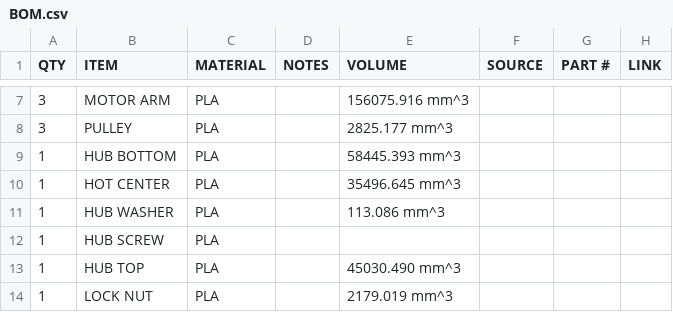
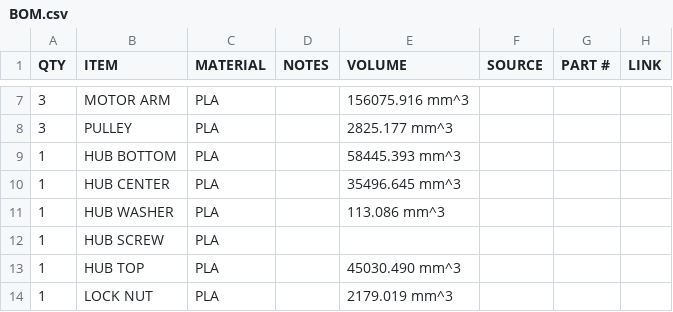
Before and after one commit to NicholasSeward/ConceptFORGE, a CSV file: GUS Simpson/BOM.csv, drawn as a sheet; only a part is shown, gaps mark what is left out.

Commit message:
Typo in BOM

```diff
--- a/GUS Simpson/BOM.csv
+++ b/GUS Simpson/BOM.csv
@@ -9,3 +9,3 @@ QTY,ITEM,MATERIAL,NOTES,VOLUME,SOURCE,PART #,LINK
 1,HUB BOTTOM,PLA,,58445.393 mm^3,,,
-1,HOT CENTER,PLA,,35496.645 mm^3,,,
+1,HUB CENTER,PLA,,35496.645 mm^3,,,
 1,HUB WASHER,PLA,,113.086 mm^3,,,
```
